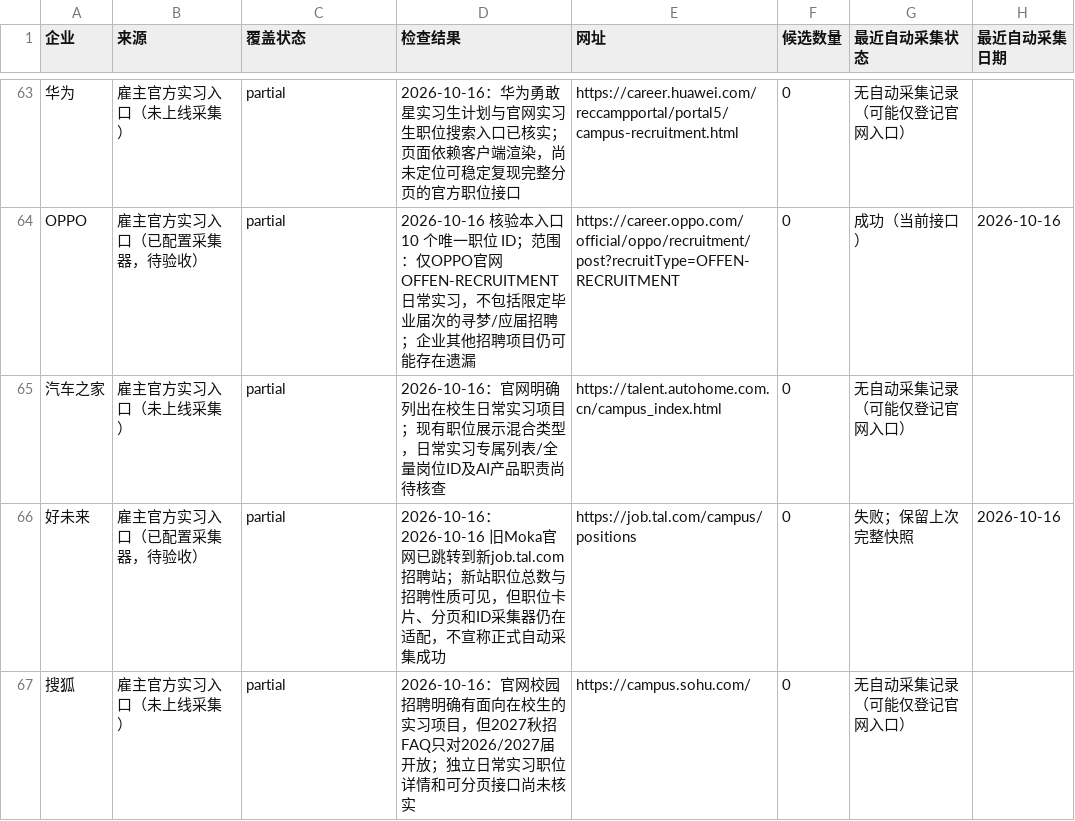
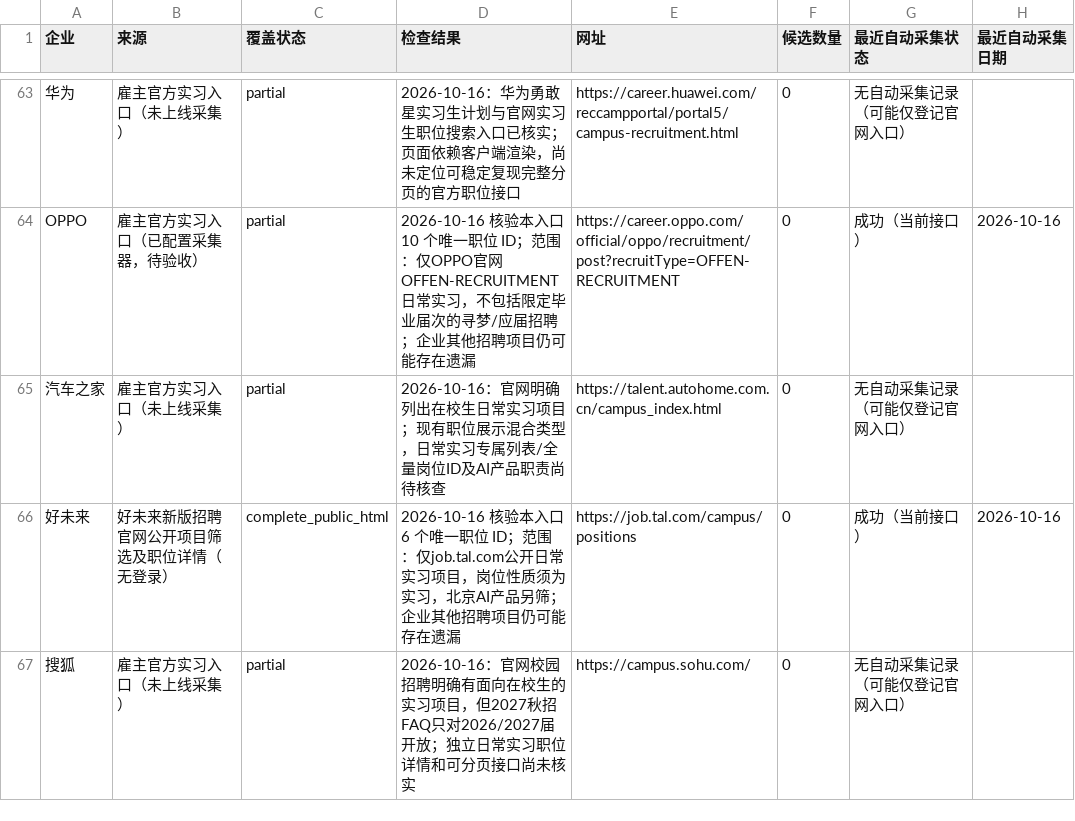
Before and after one commit to a853255726-liu/ai-product-intern-radar, a CSV file: company_coverage.csv, drawn as a sheet; only a part is shown, gaps mark what is left out.

```diff
--- a/company_coverage.csv
+++ b/company_coverage.csv
@@ -65,3 +65,3 @@ OPPO,雇主官方实习入口（已配置采集器，待验收）,partial,2026-1
 汽车之家,雇主官方实习入口（未上线采集）,partial,2026-10-16：官网明确列出在校生日常实习项目；现有职位展示混合类型，日常实习专属列表/全量岗位ID及AI产品职责尚待核查,https://talent.autohome.com.cn/campus_index.html,0,无自动采集记录（可能仅登记官网入口）,
-好未来,雇主官方实习入口（已配置采集器，待验收）,partial,2026-10-16：2026-10-16 旧Moka官网已跳转到新job.tal.com招聘站；新站职位总数与招聘性质可见，但职位卡片、分页和ID采集器仍在适配，不宣称正式自动采集成功,https://job.tal.com/campus/positions,0,失败；保留上次完整快照,2026-10-16
+好未来,好未来新版招聘官网公开项目筛选及职位详情（无登录）,complete_public_html,2026-10-16 核验本入口 6 个唯一职位 ID；范围：仅job.tal.com公开日常实习项目，岗位性质须为实习，北京AI产品另筛；企业其他招聘项目仍可能存在遗漏,https://job.tal.com/campus/positions,0,成功（当前接口）,2026-10-16
 搜狐,雇主官方实习入口（未上线采集）,partial,2026-10-16：官网校园招聘明确有面向在校生的实习项目，但2027秋招FAQ只对2026/2027届开放；独立日常实习职位详情和可分页接口尚未核实,https://campus.sohu.com/,0,无自动采集记录（可能仅登记官网入口）,
```
Also changed, not shown: 3 other files.
